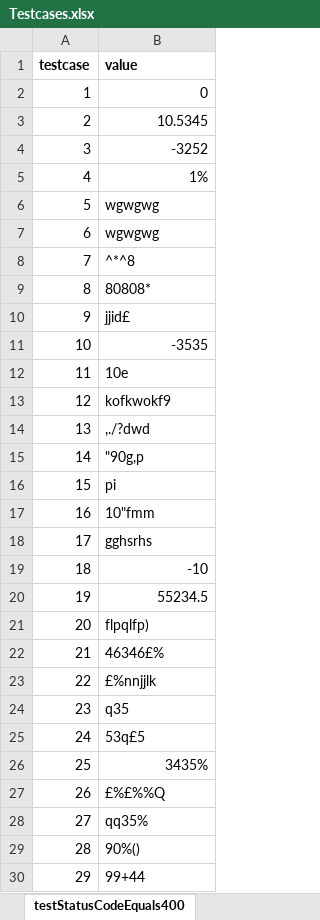
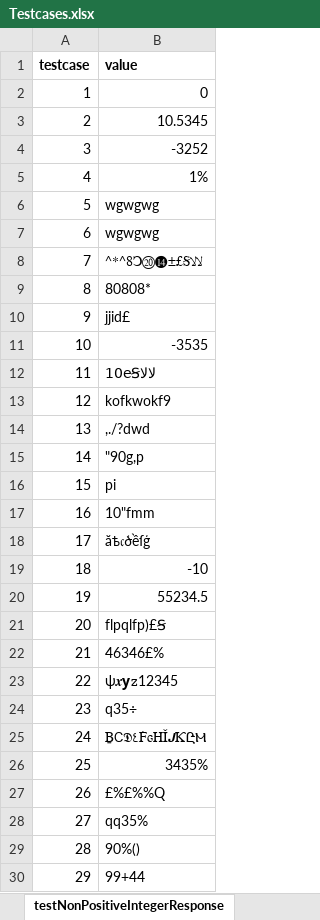
Before and after one commit to Kristo1995/hiring-automation, an Excel workbook: src/main/resources/Testcases.xlsx, sheet testNonPositiveIntegerResponse, drawn as a sheet; only a part is shown; values as stored, in another font and other column widths than the file's, no borders; the diff names each change by its address in the sheet, - before the commit and + after, or states it on an @@ line.

```diff
--- a/src/main/resources/Testcases.xlsx (sheet testNonPositiveIntegerResponse)
+++ b/src/main/resources/Testcases.xlsx (sheet testNonPositiveIntegerResponse)
-sheet tab: testStatusCodeEquals400
+sheet tab: testNonPositiveIntegerResponse
-B8 (value): ^*^8
+B8 (value): ^*^8Ↄ⑳⓮±£Ꞩﻻﻻ
-B12 (value): 10e
+B12 (value): 10eꞨﻻﻻ
-B18 (value): gghsrhs
+B18 (value): ăѣ𝔠ծềſģ
-B21 (value): flpqlfp)
+B21 (value): flpqlfp)£Ꞩ
-B23 (value): £%nnjjlk
+B23 (value): ψ𝒙𝘆𝚣12345
-B24 (value): q35
+B24 (value): q35÷
-B25 (value): 53q£5
+B25 (value): Ḇ𝖢𝕯٤ḞԍНǏ𝙅ƘԸⲘ
```
Also changed, not shown: other sheet tabs, 10 other files.
